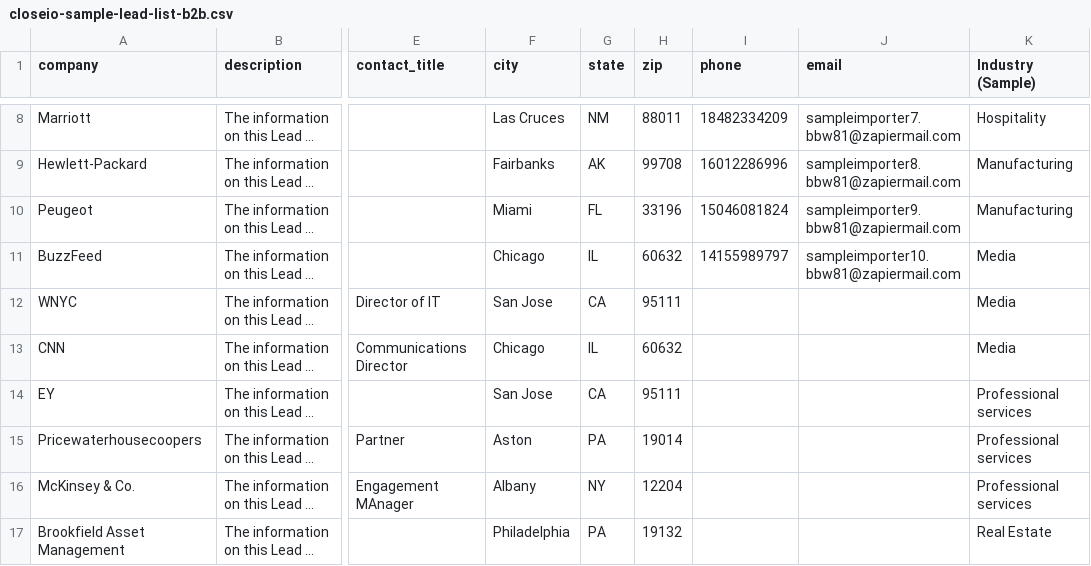
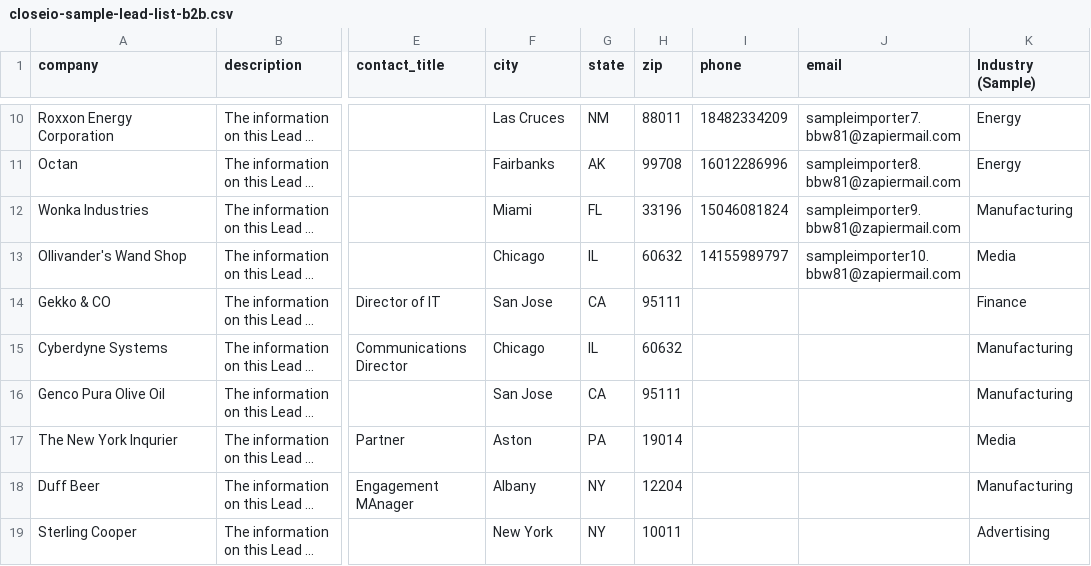
Before and after one commit to nickpersico/sample-lead-importer, a CSV file: app/static/csv/closeio-sample-lead-list-b2b.csv, drawn as a sheet; only a part is shown, gaps mark what is left out; long unchanged cells end in …; addresses are those after the commit; the diff covers the shown part only; the diff names each change by its address in the sheet, - before the commit and + after, or states it on an @@ line.

Commit message:
update sample lead data

```diff
--- a/app/static/csv/closeio-sample-lead-list-b2b.csv
+++ b/app/static/csv/closeio-sample-lead-list-b2b.csv
-A10 (company): Marriott
+A10 (company): Roxxon Energy Corporation
-K10 (Industry (Sample)): Hospitality
+K10 (Industry (Sample)): Energy
-A11 (company): Hewlett-Packard
+A11 (company): Octan
-K11 (Industry (Sample)): Manufacturing
+K11 (Industry (Sample)): Energy
-A12 (company): Peugeot
+A12 (company): Wonka Industries
-A13 (company): BuzzFeed
+A13 (company): Ollivander's Wand Shop
-A14 (company): WNYC
+A14 (company): Gekko & CO
-K14 (Industry (Sample)): Media
+K14 (Industry (Sample)): Finance
-A15 (company): CNN
+A15 (company): Cyberdyne Systems
-K15 (Industry (Sample)): Media
+K15 (Industry (Sample)): Manufacturing
-A16 (company): EY
+A16 (company): Genco Pura Olive Oil
-K16 (Industry (Sample)): Professional services
+K16 (Industry (Sample)): Manufacturing
-A17 (company): Pricewaterhousecoopers
+A17 (company): The New York Inqurier
-K17 (Industry (Sample)): Professional services
+K17 (Industry (Sample)): Media
-A18 (company): McKinsey & Co.
+A18 (company): Duff Beer
-K18 (Industry (Sample)): Professional services
+K18 (Industry (Sample)): Manufacturing
-A19 (company): Brookfield Asset Management
+A19 (company): Sterling Cooper
-F19 (city): Philadelphia
+F19 (city): New York
-G19 (state): PA
+G19 (state): NY
-H19 (zip): 19132
+H19 (zip): 10011
-K19 (Industry (Sample)): Real Estate
+K19 (Industry (Sample)): Advertising
```
Also changed, not shown: 6 added rows, 5 removed rows and 17 edited cells elsewhere in this file, app/static/csv/closeio-sample-lead-list-b2c.csv, 1 other file.
